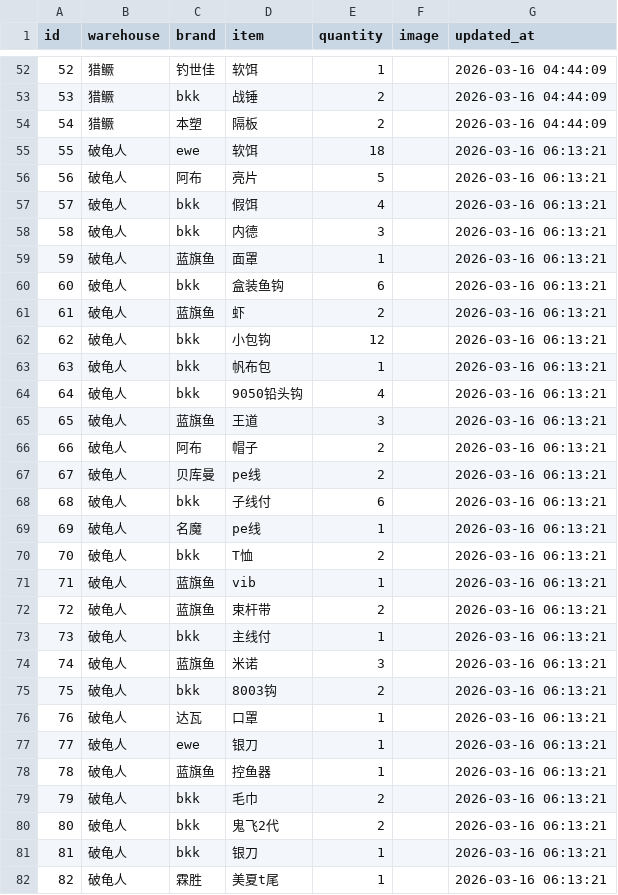
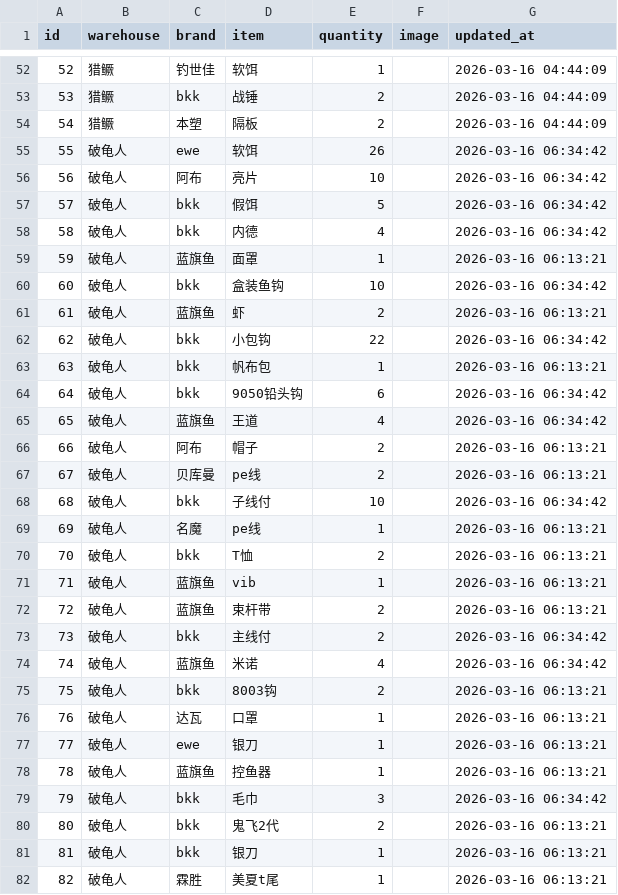
Before and after one commit to whalesw2026/fishing-inventory-web, a CSV file: inventory.csv, drawn as a sheet; only a part is shown, gaps mark what is left out; the diff covers the shown part only.

```diff
--- a/inventory.csv
+++ b/inventory.csv
@@ -54,16 +54,16 @@
 54,猎鳜,本塑,隔板,2,,2026-03-16 04:44:09
-55,破龟人,ewe,软饵,18,,2026-03-16 06:13:21
-56,破龟人,阿布,亮片,5,,2026-03-16 06:13:21
-57,破龟人,bkk,假饵,4,,2026-03-16 06:13:21
-58,破龟人,bkk,内德,3,,2026-03-16 06:13:21
+55,破龟人,ewe,软饵,26,,2026-03-16 06:34:42
+56,破龟人,阿布,亮片,10,,2026-03-16 06:34:42
+57,破龟人,bkk,假饵,5,,2026-03-16 06:34:42
+58,破龟人,bkk,内德,4,,2026-03-16 06:34:42
 59,破龟人,蓝旗鱼,面罩,1,,2026-03-16 06:13:21
-60,破龟人,bkk,盒装鱼钩,6,,2026-03-16 06:13:21
+60,破龟人,bkk,盒装鱼钩,10,,2026-03-16 06:34:42
 61,破龟人,蓝旗鱼,虾,2,,2026-03-16 06:13:21
-62,破龟人,bkk,小包钩,12,,2026-03-16 06:13:21
+62,破龟人,bkk,小包钩,22,,2026-03-16 06:34:42
 63,破龟人,bkk,帆布包,1,,2026-03-16 06:13:21
-64,破龟人,bkk,9050铅头钩,4,,2026-03-16 06:13:21
-65,破龟人,蓝旗鱼,王道,3,,2026-03-16 06:13:21
+64,破龟人,bkk,9050铅头钩,6,,2026-03-16 06:34:42
+65,破龟人,蓝旗鱼,王道,4,,2026-03-16 06:34:42
 66,破龟人,阿布,帽子,2,,2026-03-16 06:13:21
 67,破龟人,贝库曼,pe线,2,,2026-03-16 06:13:21
-68,破龟人,bkk,子线付,6,,2026-03-16 06:13:21
+68,破龟人,bkk,子线付,10,,2026-03-16 06:34:42
 69,破龟人,名魔,pe线,1,,2026-03-16 06:13:21
@@ -72,4 +72,4 @@
 72,破龟人,蓝旗鱼,束杆带,2,,2026-03-16 06:13:21
-73,破龟人,bkk,主线付,1,,2026-03-16 06:13:21
-74,破龟人,蓝旗鱼,米诺,3,,2026-03-16 06:13:21
+73,破龟人,bkk,主线付,2,,2026-03-16 06:34:42
+74,破龟人,蓝旗鱼,米诺,4,,2026-03-16 06:34:42
 75,破龟人,bkk,8003钩,2,,2026-03-16 06:13:21
@@ -78,3 +78,3 @@
 78,破龟人,蓝旗鱼,控鱼器,1,,2026-03-16 06:13:21
-79,破龟人,bkk,毛巾,2,,2026-03-16 06:13:21
+79,破龟人,bkk,毛巾,3,,2026-03-16 06:34:42
 80,破龟人,bkk,鬼飞2代,2,,2026-03-16 06:13:21
```
Also changed, not shown: 4 added rows and 2 edited cells elsewhere in this file.
